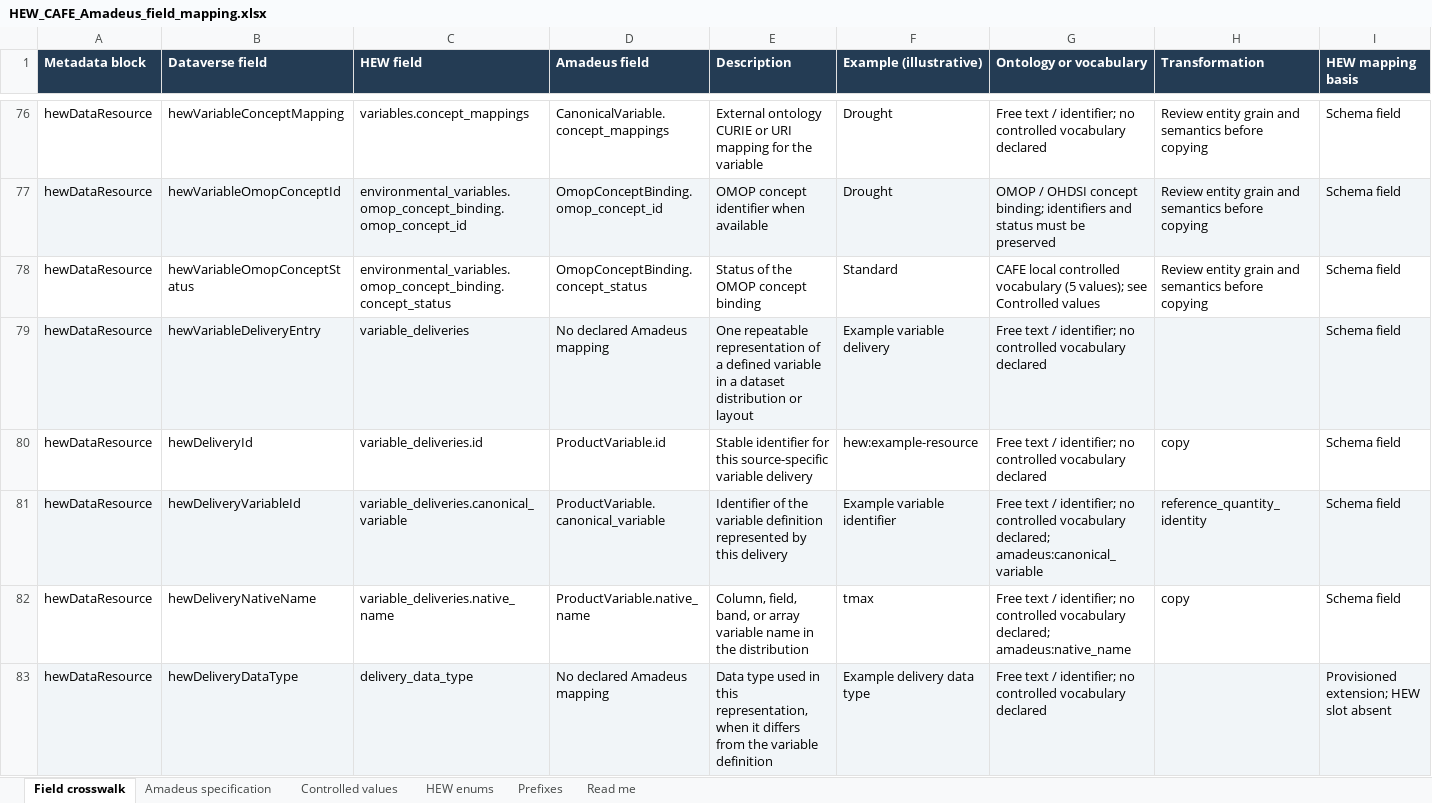
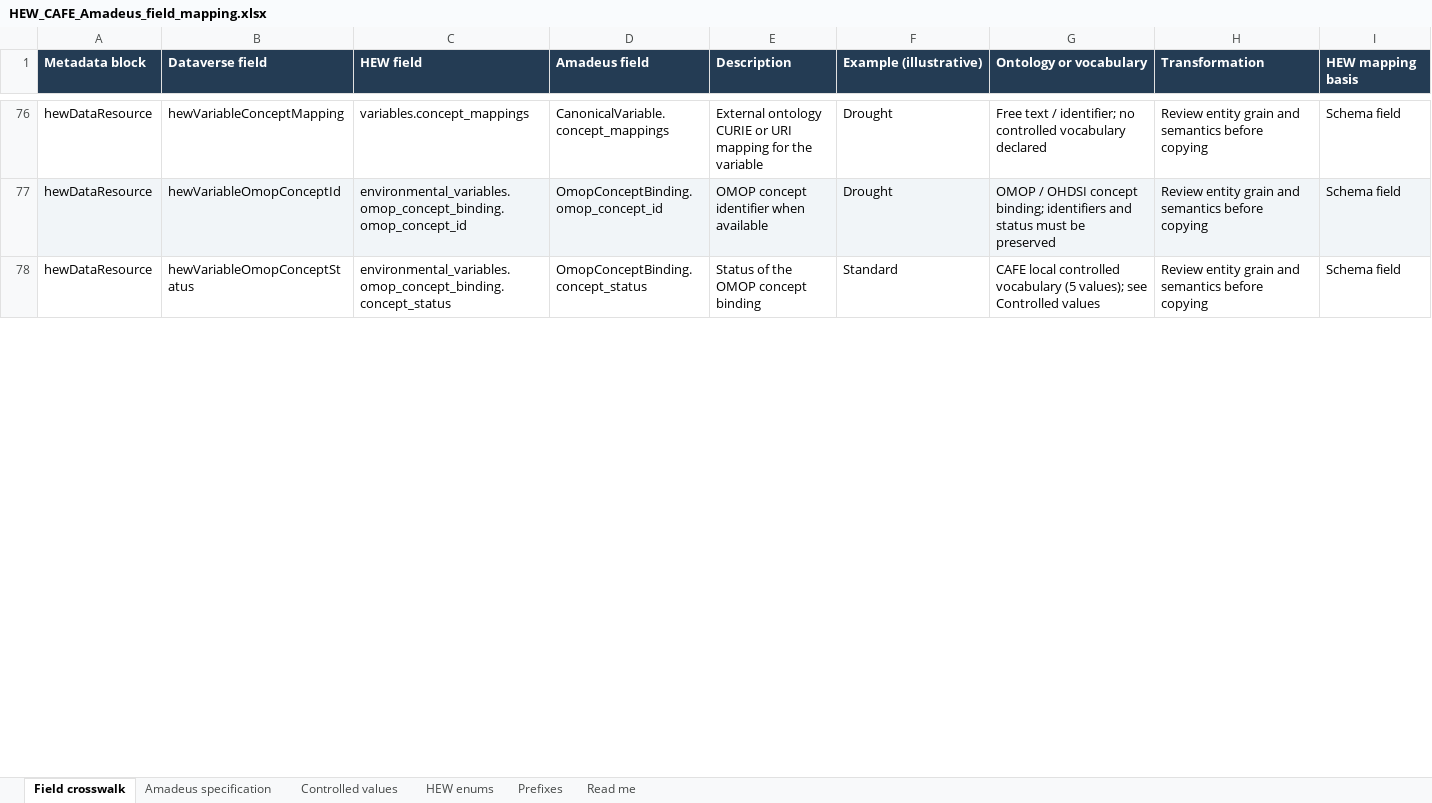
Before and after one commit to NIEHS/accel-dataverse-hew, an Excel workbook: output/cross_mapping/HEW_CAFE_Amadeus_field_mapping.xlsx, sheet Field crosswalk, drawn as a sheet; only a part is shown, gaps mark what is left out; values as stored, in another font and other column widths than the file's, no borders; table styles not drawn; rows hold the shown columns only; the diff covers the shown part only; the diff names each change by its address in the sheet, - before the commit and + after, or states it on an @@ line.

Commit message:
keep only canonical variables (if present) in catalog

```diff
--- a/output/cross_mapping/HEW_CAFE_Amadeus_field_mapping.xlsx (sheet Field crosswalk)
+++ b/output/cross_mapping/HEW_CAFE_Amadeus_field_mapping.xlsx (sheet Field crosswalk)
-row 79: hewDataResource | hewVariableDeliveryEntry | variable_deliveries | No declared Amadeus mapping | One repeatable representation of a defined variable in a dataset distribution or layout | Example variable delivery | Free text / identifier; no controlled vocabulary declared |  | Schema field
-row 80: hewDataResource | hewDeliveryId | variable_deliveries.id | ProductVariable.id | Stable identifier for this source-specific variable delivery | hew:example-resource | Free text / identifier; no controlled vocabulary declared | copy | Schema field
-row 81: hewDataResource | hewDeliveryVariableId | variable_deliveries.canonical_variable | ProductVariable.canonical_variable | Identifier of the variable definition represented by this delivery | Example variable identifier | Free text / identifier; no controlled vocabulary declared; amadeus:canonical_variable | reference_quantity_identity | Schema field
-row 82: hewDataResource | hewDeliveryNativeName | variable_deliveries.native_name | ProductVariable.native_name | Column, field, band, or array variable name in the distribution | tmax | Free text / identifier; no controlled vocabulary declared; amadeus:native_name | copy | Schema field
-row 83: hewDataResource | hewDeliveryDataType | delivery_data_type | No declared Amadeus mapping | Data type used in this representation, when it differs from the variable definition | Example delivery data type | Free text / identifier; no controlled vocabulary declared |  | Provisioned extension; HEW slot absent
```
Also changed, not shown: 13 removed rows, 72 edited cells and cell formats elsewhere in this sheet, sheet Controlled values, sheet Amadeus specification, 9 other files.
